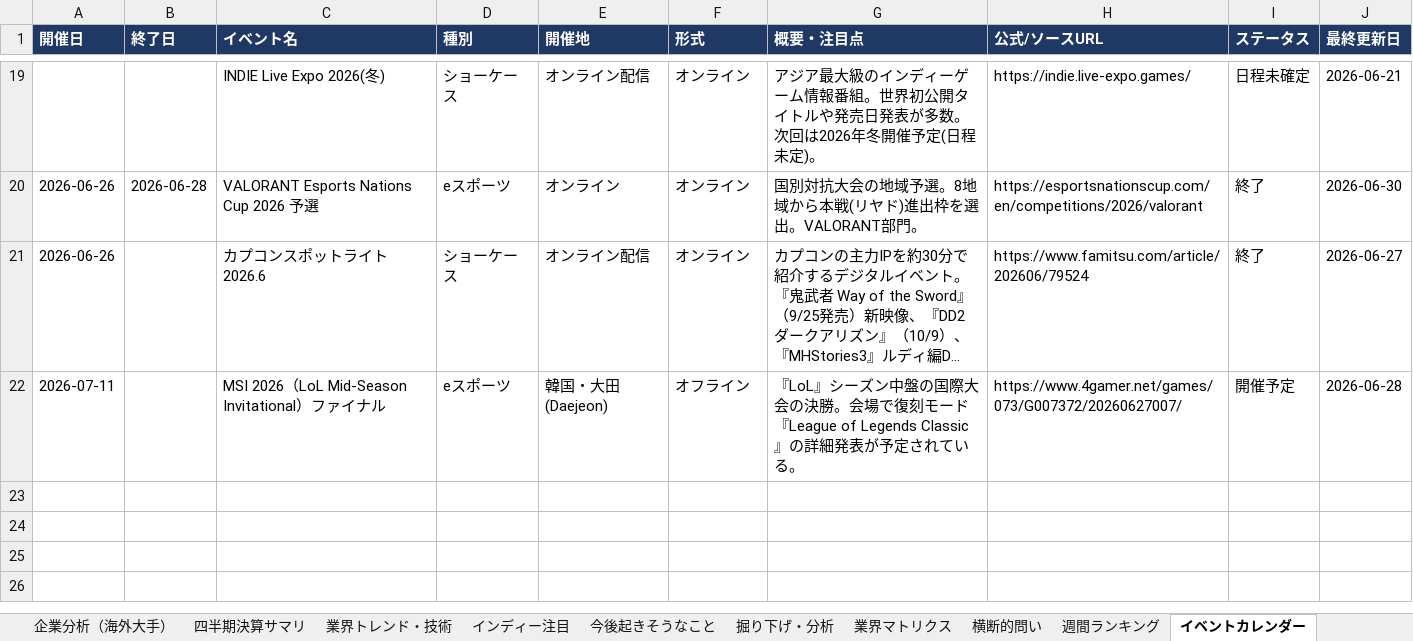
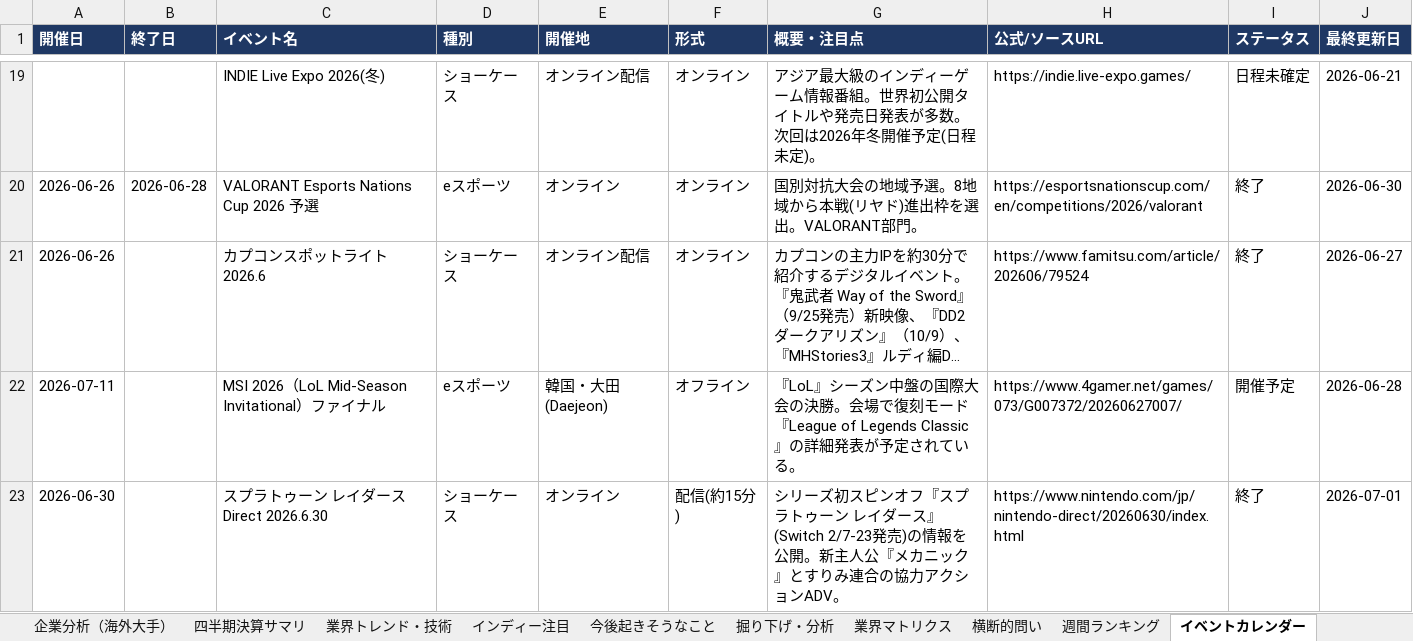
Before and after one commit to norimichitakesue2/game-industry-tracker, an Excel workbook: master/ゲーム業界・時事情報収集.xlsx, sheet イベントカレンダー, drawn as a sheet; only a part is shown, gaps mark what is left out; long unchanged cells end in …; values as stored, in another font and other column widths than the file's, no borders; the diff names each change by its address in the sheet, - before the commit and + after, or states it on an @@ line.

```diff
--- a/master/ゲーム業界・時事情報収集.xlsx (sheet イベントカレンダー)
+++ b/master/ゲーム業界・時事情報収集.xlsx (sheet イベントカレンダー)
+row 23: 2026-06-30 |  | スプラトゥーン レイダース Direct 2026.6.30 | ショーケース | オンライン | 配信(約15分) | シリーズ初スピンオフ『スプラトゥーン レイダース』(Switch 2/7-23発売)の情報を公開。新主人公『メカニック』とすりみ連合の協力アクションADV。 | https://www.nintendo.com/jp/nintendo-direct/20260630/index.html | 終了 | 2026-07-01
```
Also changed, not shown: sheet 日次ニュース, sheet 横断的問い, sheet ゲームデザイン・トレンド, sheet 今後起きそうなこと, 32 other files.
